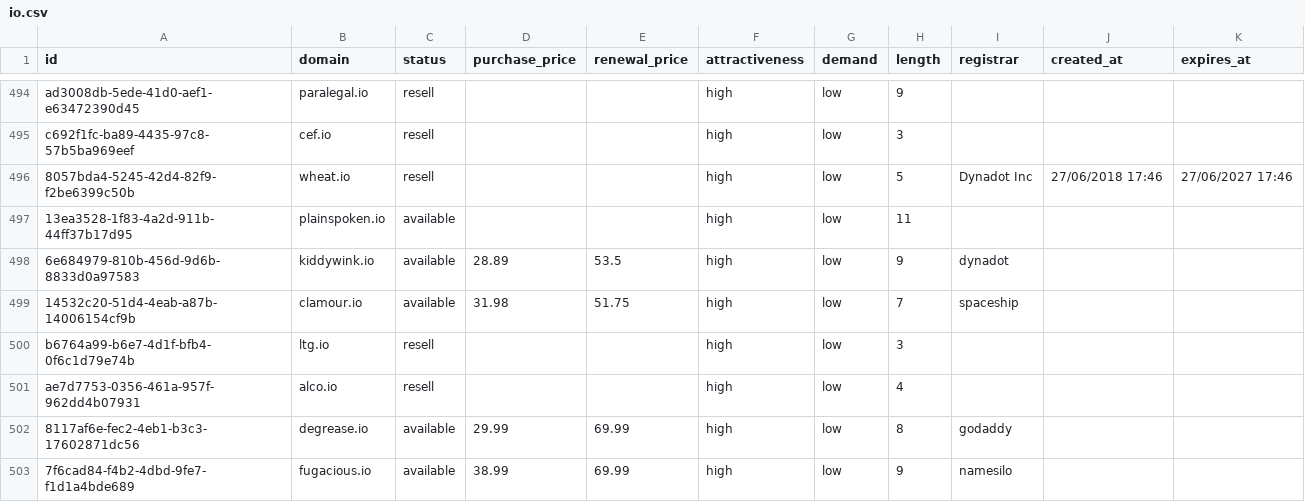
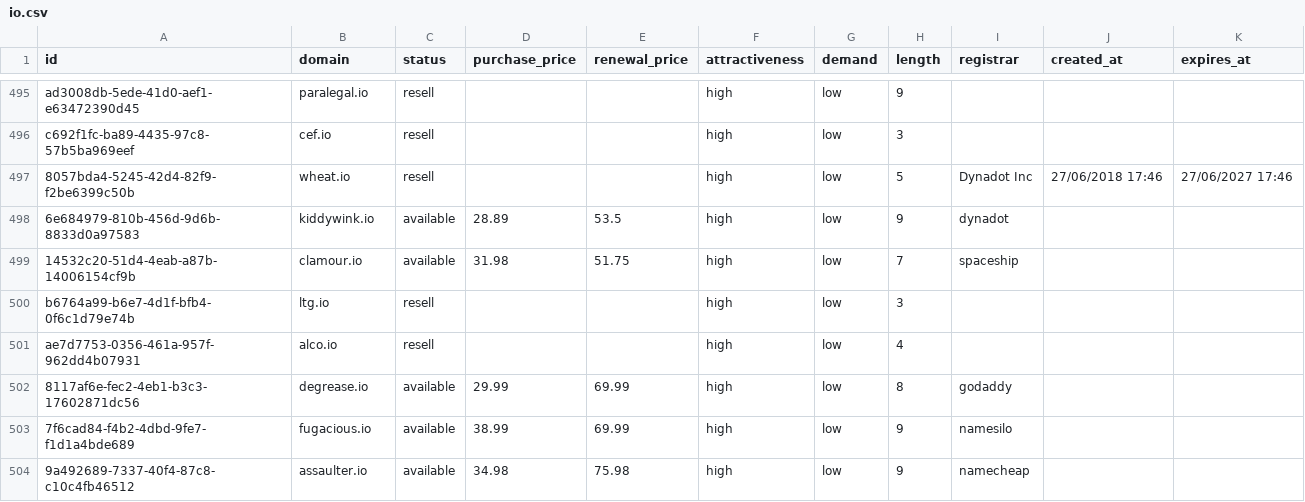
Before and after one commit to UniqueDomains/io-oneword-domains, a CSV file: io.csv, drawn as a sheet; only a part is shown, gaps mark what is left out; the shorter side is filled out with more unchanged rows; the diff covers the shown part only.

```diff
--- a/io.csv
+++ b/io.csv
@@ -496,3 +497,2 @@ c692f1fc-ba89-4435-97c8-57b5ba969eef,cef.io,resell,,,high,low,3,,,
 8057bda4-5245-42d4-82f9-f2be6399c50b,wheat.io,resell,,,high,low,5,Dynadot Inc,27/06/2018 17:46,27/06/2027 17:46
-13ea3528-1f83-4a2d-911b-44ff37b17d95,plainspoken.io,available,,,high,low,11,,,
 6e684979-810b-456d-9d6b-8833d0a97583,kiddywink.io,available,28.89,53.5,high,low,9,dynadot,,
```
Also changed, not shown: 3 added rows and 2 removed rows elsewhere in this file, 5 other files.
